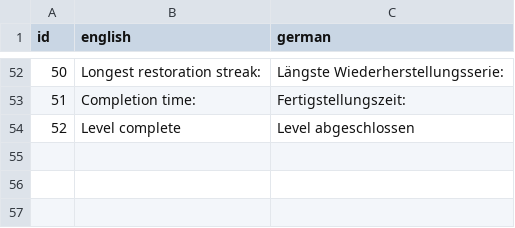
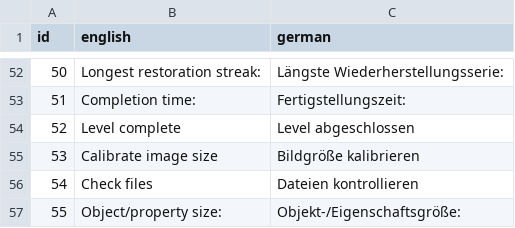
Before and after one commit to noshadowkick2000/MSc-Thesis-Academic-Games-Tim-Yeung-2024, a CSV file: Legend of the Lunchbox/Assets/StreamingAssets/LOTL_locale.csv, drawn as a sheet; only a part is shown, gaps mark what is left out; the diff names each change by its address in the sheet, - before the commit and + after, or states it on an @@ line.

Commit message:
File checker implementation

```diff
--- a/Legend of the Lunchbox/Assets/StreamingAssets/LOTL_locale.csv
+++ b/Legend of the Lunchbox/Assets/StreamingAssets/LOTL_locale.csv
+row 55: 53 | Calibrate image size | Bildgröße kalibrieren
+row 56: 54 | Check files | Dateien kontrollieren
+row 57: 55 | Object/property size: | Objekt-/Eigenschaftsgröße:
```
Also changed, not shown: 31 other files.
